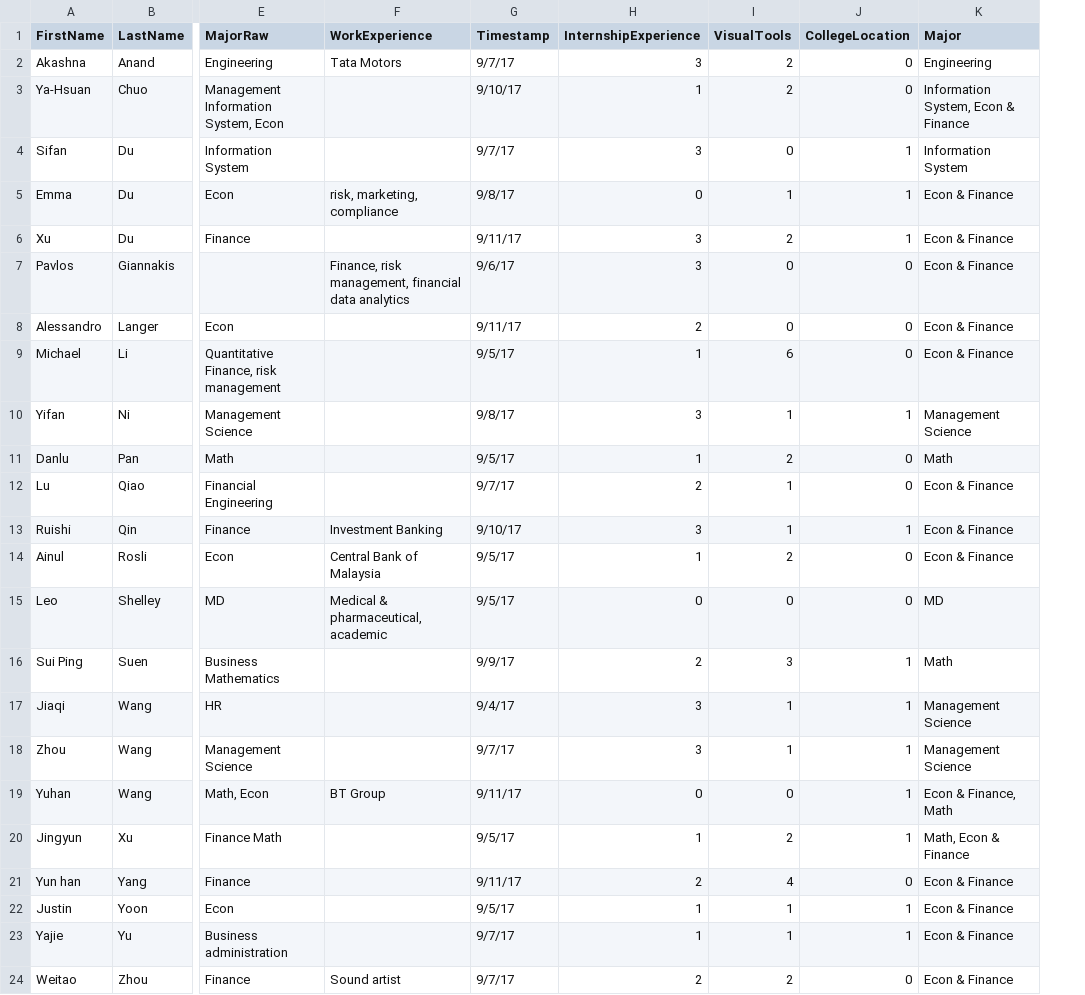
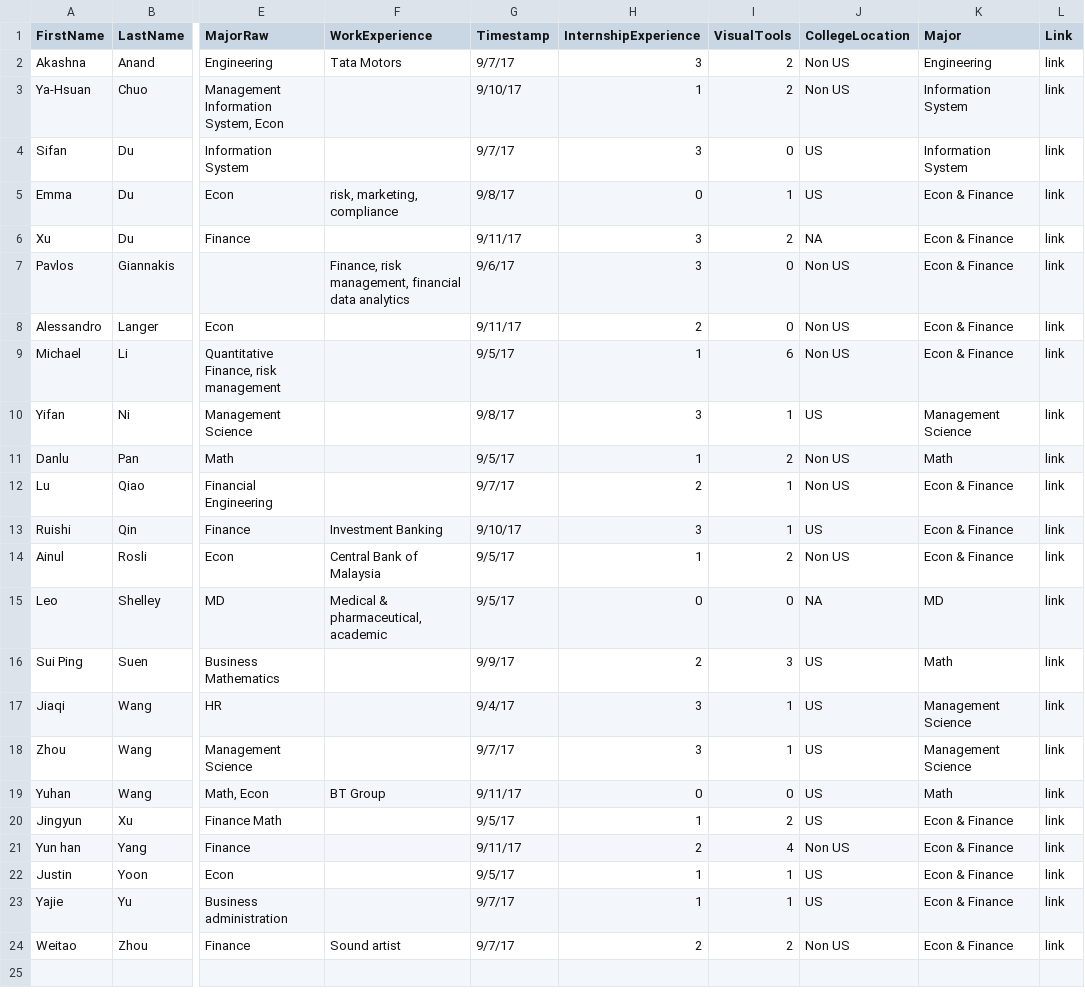
Before and after one commit to jingruli11/Data_Vis, a CSV file: data_vis_profile.csv, drawn as a sheet; only a part is shown, gaps mark what is left out; the diff names each change by its address in the sheet, - before the commit and + after, or states it on an @@ line.

Commit message:
commit 3
update data vis profile

```diff
--- a/data_vis_profile.csv
+++ b/data_vis_profile.csv
+column L (Link), rows 2-24: all link
-J2:J3 (CollegeLocation): 0
+J2:J3 (CollegeLocation): Non US
-K3 (Major): Information System, Econ & Finance
+K3 (Major): Information System
-J4:J5 (CollegeLocation): 1
+J4:J5 (CollegeLocation): US
-J6 (CollegeLocation): 1
+J6 (CollegeLocation): NA
-J7:J9 (CollegeLocation): 0
+J7:J9 (CollegeLocation): Non US
-J10 (CollegeLocation): 1
+J10 (CollegeLocation): US
-J11:J12 (CollegeLocation): 0
+J11:J12 (CollegeLocation): Non US
-J13 (CollegeLocation): 1
+J13 (CollegeLocation): US
-J14 (CollegeLocation): 0
+J14 (CollegeLocation): Non US
-J15 (CollegeLocation): 0
+J15 (CollegeLocation): NA
-J16:J20 (CollegeLocation): 1
+J16:J20 (CollegeLocation): US
-K19 (Major): Econ & Finance, Math
+K19 (Major): Math
-K20 (Major): Math, Econ & Finance
+K20 (Major): Econ & Finance
-J21 (CollegeLocation): 0
+J21 (CollegeLocation): Non US
-J22:J23 (CollegeLocation): 1
+J22:J23 (CollegeLocation): US
-J24 (CollegeLocation): 0
+J24 (CollegeLocation): Non US
```
Also changed, not shown: 1 other file.
